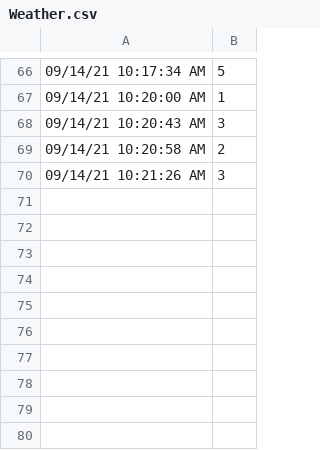
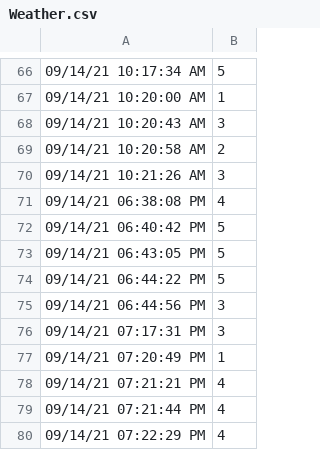
Before and after one commit to s-davari/WebAppPy, a CSV file: Weather.csv, drawn as a sheet; only a part is shown, gaps mark what is left out; the diff names each change by its address in the sheet, - before the commit and + after, or states it on an @@ line.

```diff
--- a/Weather.csv
+++ b/Weather.csv
+row 71: 09/14/21 06:38:08 PM | 4
+row 72: 09/14/21 06:40:42 PM | 5
+row 73: 09/14/21 06:43:05 PM | 5
+row 74: 09/14/21 06:44:22 PM | 5
+row 75: 09/14/21 06:44:56 PM | 3
+row 76: 09/14/21 07:17:31 PM | 3
+row 77: 09/14/21 07:20:49 PM | 1
+row 78: 09/14/21 07:21:21 PM | 4
+row 79: 09/14/21 07:21:44 PM | 4
+row 80: 09/14/21 07:22:29 PM | 4
```
Also changed, not shown: Email.csv, Fitbit.csv.
